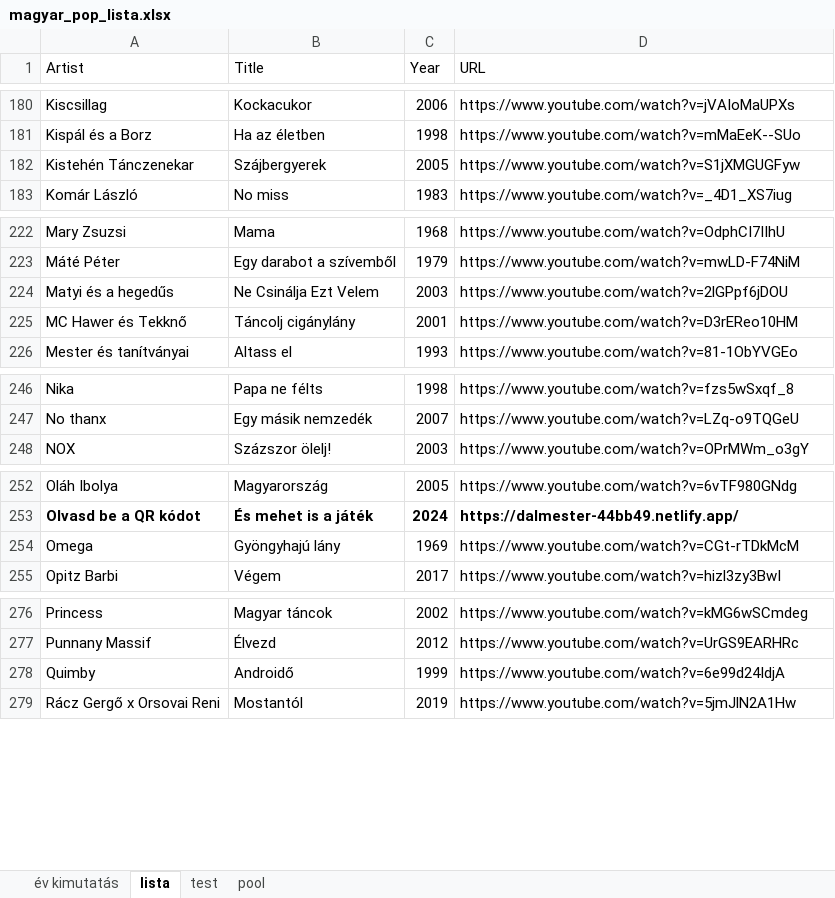
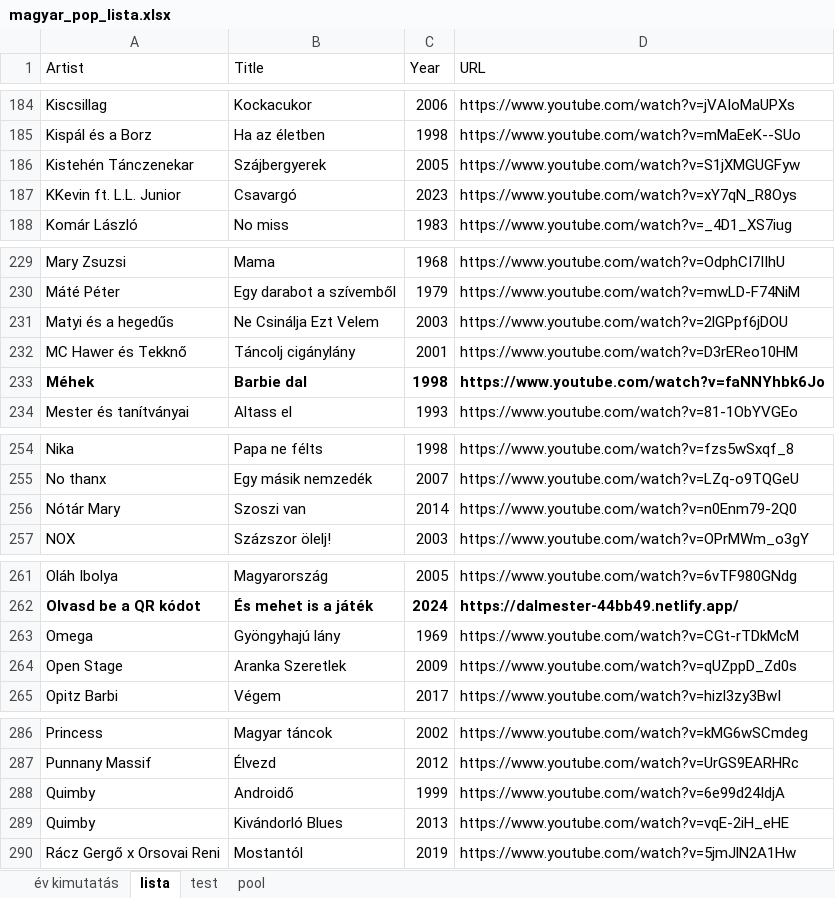
Before and after one commit to KoltaiAdam/song-timeline-card-generator, an Excel workbook: data/magyar_pop_lista.xlsx, sheet lista, drawn as a sheet; only a part is shown, gaps mark what is left out; values as stored, in another font and other column widths than the file's, no borders; the diff covers the shown part only; the diff names each change by its address in the sheet, - before the commit and + after, or states it on an @@ line.

Commit message:
Update magyar_pop_lista.xlsx

```diff
--- a/data/magyar_pop_lista.xlsx (sheet lista)
+++ b/data/magyar_pop_lista.xlsx (sheet lista)
+row 187: KKevin ft. L.L. Junior | Csavargó | 2023 | https://www.youtube.com/watch?v=xY7qN_R8Oys
+row 233: Méhek | Barbie dal | 1998 | https://www.youtube.com/watch?v=faNNYhbk6Jo
+row 256: Nótár Mary | Szoszi van | 2014 | https://www.youtube.com/watch?v=n0Enm79-2Q0
+row 264: Open Stage | Aranka Szeretlek | 2009 | https://www.youtube.com/watch?v=qUZppD_Zd0s
+row 289: Quimby | Kivándorló Blues | 2013 | https://www.youtube.com/watch?v=vqE-2iH_eHE
```
Also changed, not shown: 10 added rows, 7 edited cells and cell formats elsewhere in this sheet, sheet test, sheet év kimutatás.
